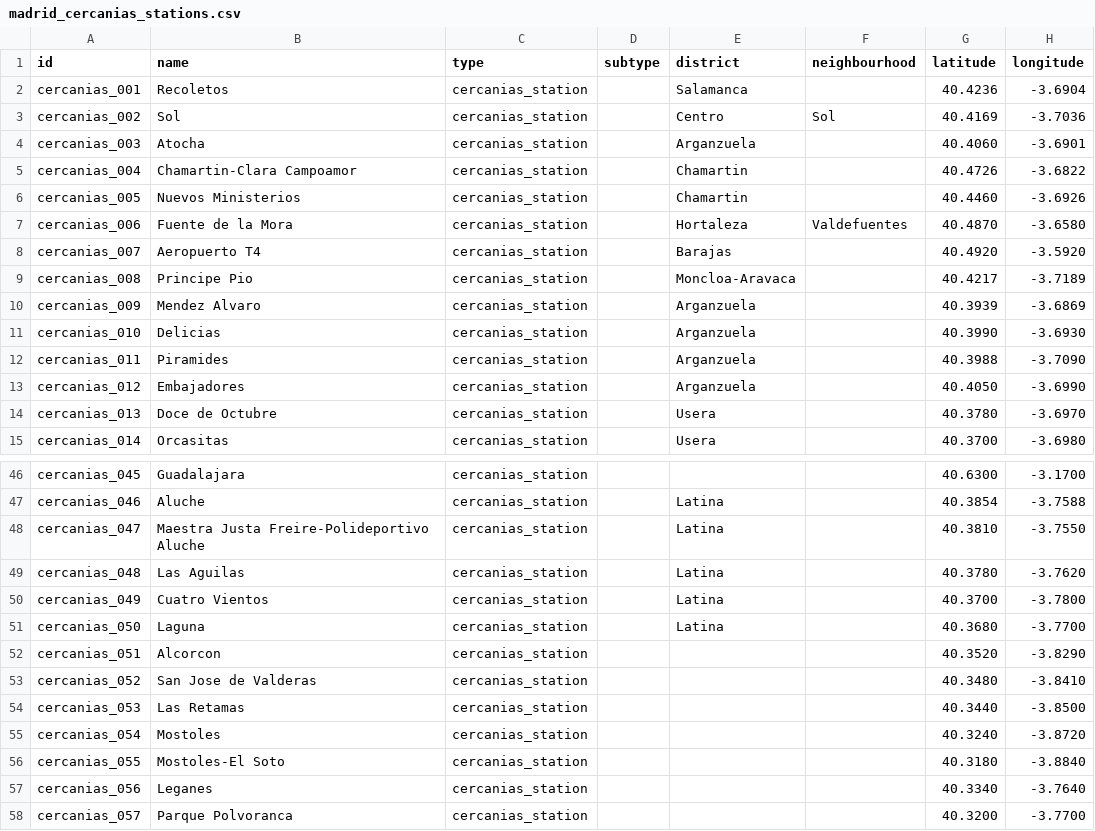
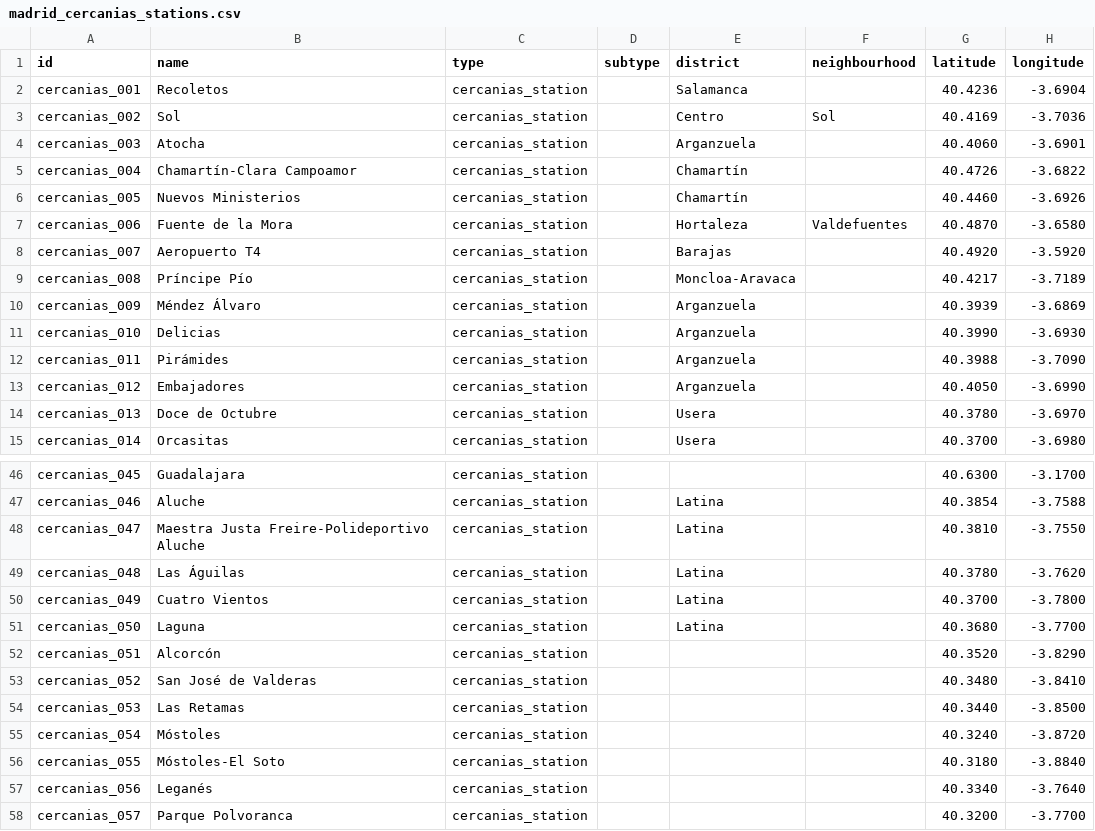
Before and after one commit to lbm364dl/toponyms-origins, a CSV file: data/madrid_cercanias_stations.csv, drawn as a sheet; only a part is shown, gaps mark what is left out; the diff covers the shown part only; the diff names each change by its address in the sheet, - before the commit and + after, or states it on an @@ line.

```diff
--- a/data/madrid_cercanias_stations.csv
+++ b/data/madrid_cercanias_stations.csv
-B5 (name): Chamartin-Clara Campoamor
+B5 (name): Chamartín-Clara Campoamor
-E5:E6 (district): Chamartin
+E5:E6 (district): Chamartín
-B9 (name): Principe Pio
+B9 (name): Príncipe Pío
-B10 (name): Mendez Alvaro
+B10 (name): Méndez Álvaro
-B12 (name): Piramides
+B12 (name): Pirámides
-B49 (name): Las Aguilas
+B49 (name): Las Águilas
-B52 (name): Alcorcon
+B52 (name): Alcorcón
-B53 (name): San Jose de Valderas
+B53 (name): San José de Valderas
-B55 (name): Mostoles
+B55 (name): Móstoles
-B56 (name): Mostoles-El Soto
+B56 (name): Móstoles-El Soto
-B57 (name): Leganes
+B57 (name): Leganés
```
Also changed, not shown: 7 edited cells elsewhere in this file, data/madrid_metro_ligero_stations.csv, data/madrid_metro_stations.csv, 2 other files.
